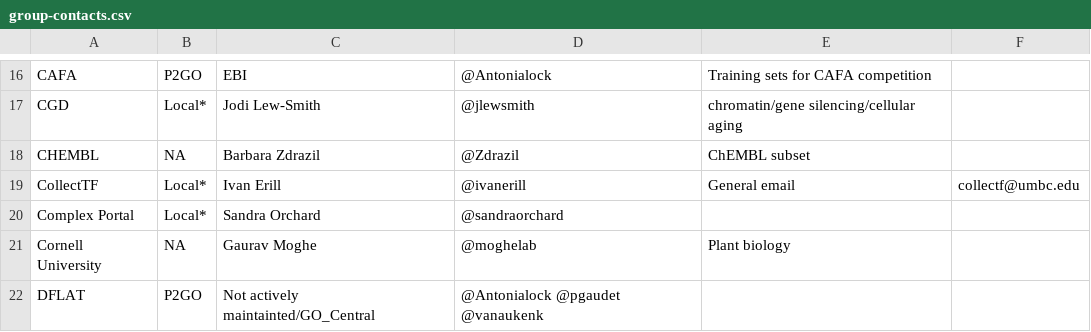
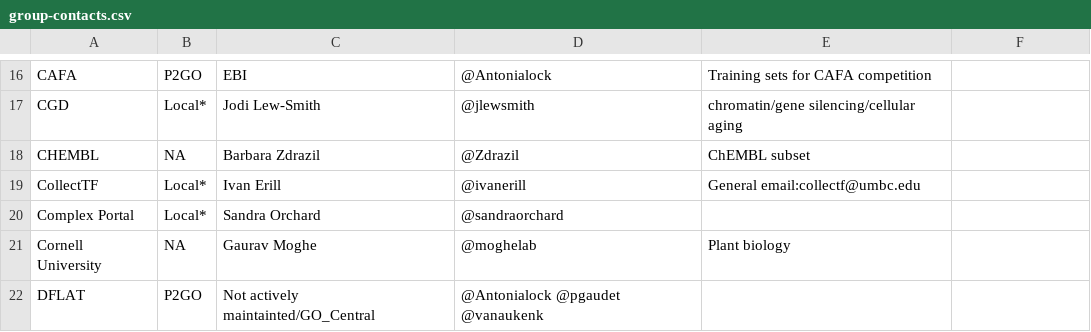
Before and after one commit to geneontology/go-site, a CSV file: metadata/group-contacts.csv, drawn as a sheet; only a part is shown, gaps mark what is left out.

Commit message:
Update group-contacts.csv

```diff
--- a/metadata/group-contacts.csv
+++ b/metadata/group-contacts.csv
@@ -18,3 +18,3 @@ CGD,Local*,Jodi Lew-Smith,@jlewsmith,chromatin/gene silencing/cellular aging
 CHEMBL,NA,Barbara Zdrazil,@Zdrazil,ChEMBL subset
-CollectTF,Local*,Ivan Erill,@ivanerill,General email,collectf@umbc.edu
+CollectTF,Local*,Ivan Erill,@ivanerill,General email:collectf@umbc.edu
 Complex Portal,Local*,Sandra Orchard,@sandraorchard,
```
